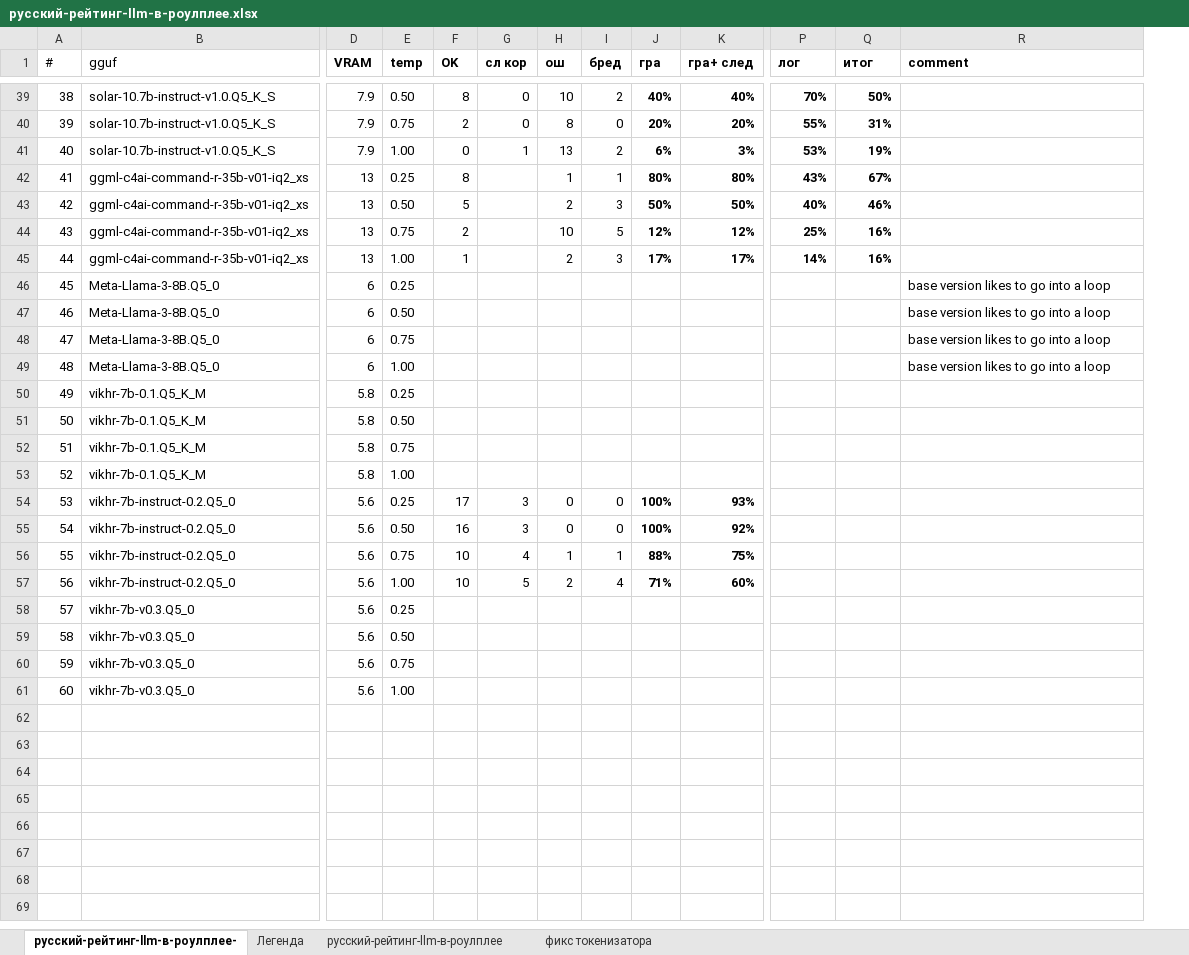
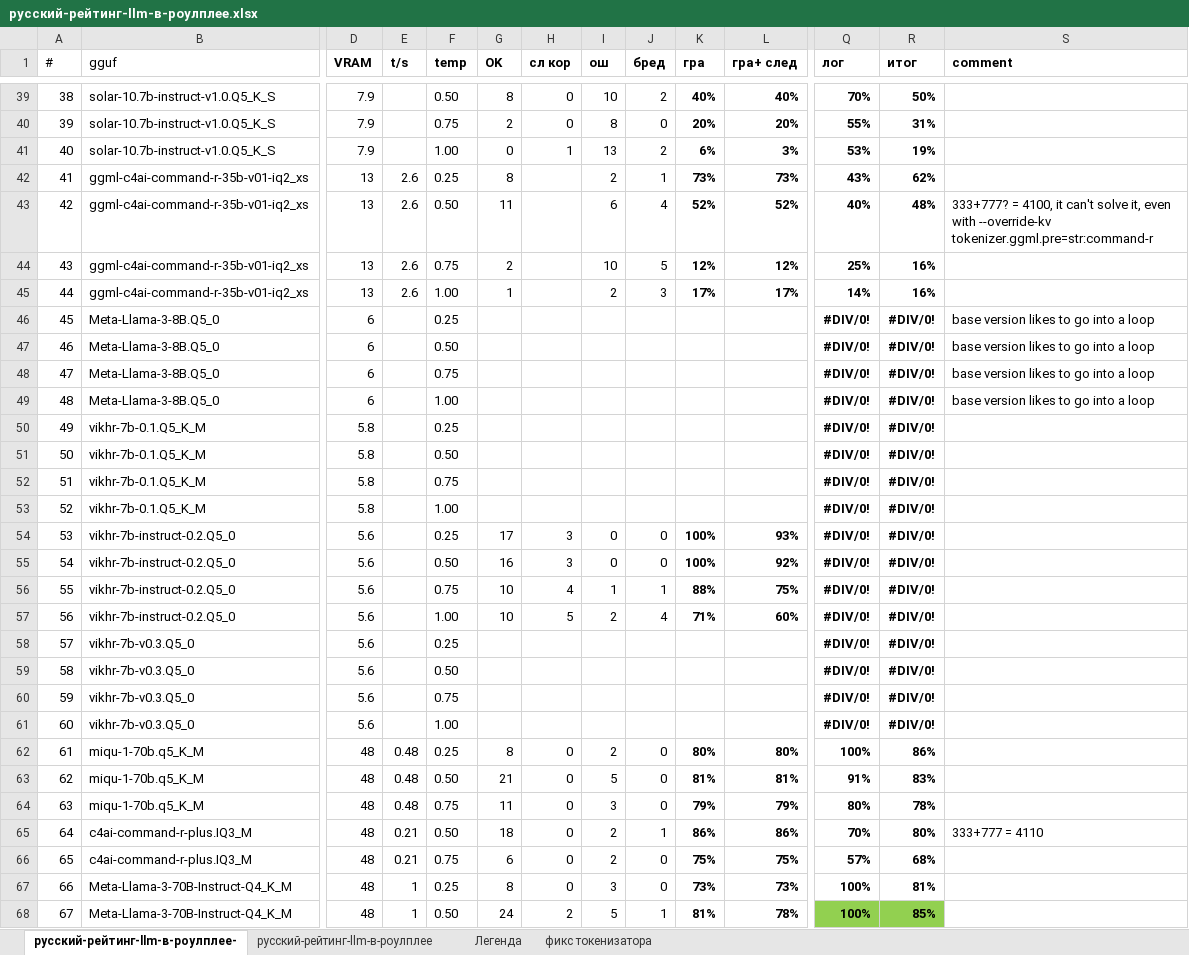
Before and after one commit to Mozer/russian-llm-top, an Excel workbook: русский-рейтинг-llm-в-роулплее.xlsx, sheet русский-рейтинг-llm-в-роулплее-, drawn as a sheet; only a part is shown, gaps mark what is left out; values as stored, in another font and other column widths than the file's, no borders; addresses are those after the commit; rows hold the shown columns only; the diff covers the shown part only; the diff names each change by its address in the sheet, - before the commit and + after, or states it on an @@ line.

```diff
--- a/русский-рейтинг-llm-в-роулплее.xlsx (sheet русский-рейтинг-llm-в-роулплее-)
+++ b/русский-рейтинг-llm-в-роулплее.xlsx (sheet русский-рейтинг-llm-в-роулплее-)
@@ sheet tab order changed: русский-рейтинг-llm-в-роулплее- | русский-рейтинг-llm-в-роулплее | Легенда | фикс токенизатора @@
+column E (t/s), rows 42-45: all 2.6
-I42 (ош): 1
+I42 (ош): 2
-K42 (гра): 80%
+K42 (гра): 73%
-L42 (гра+ след): 80%
+L42 (гра+ след): 73%
-R42 (итог): 67%
+R42 (итог): 62%
-G43 (OK): 5
+G43 (OK): 11
-I43 (ош): 2
+I43 (ош): 6
-J43 (бред): 3
+J43 (бред): 4
-K43 (гра): 50%
+K43 (гра): 52%
-L43 (гра+ след): 50%
+L43 (гра+ след): 52%
-R43 (итог): 46%
+R43 (итог): 48%
-S43 (comment): (empty)
+S43 (comment): 333+777? = 4100, it can't solve it, even with --override-kv tokenizer.ggml.pre=str:command-r
-Q46:Q61 (лог): (empty)
+Q46:Q61 (лог): #DIV/0!
-R46:R61 (итог): (empty)
+R46:R61 (итог): #DIV/0!
+row 62: 61 | miqu-1-70b.q5_K_M | 48 | 0.48 | 0.25 | 8 | 0 | 2 | 0 | 80% | 80% | 100% | 86%
+row 63: 62 | miqu-1-70b.q5_K_M | 48 | 0.48 | 0.50 | 21 | 0 | 5 | 0 | 81% | 81% | 91% | 83%
+row 64: 63 | miqu-1-70b.q5_K_M | 48 | 0.48 | 0.75 | 11 | 0 | 3 | 0 | 79% | 79% | 80% | 78%
+row 65: 64 | c4ai-command-r-plus.IQ3_M | 48 | 0.21 | 0.50 | 18 | 0 | 2 | 1 | 86% | 86% | 70% | 80% | 333+777 = 4110
+row 66: 65 | c4ai-command-r-plus.IQ3_M | 48 | 0.21 | 0.75 | 6 | 0 | 2 | 0 | 75% | 75% | 57% | 68%
+row 67: 66 | Meta-Llama-3-70B-Instruct-Q4_K_M | 48 | 1 | 0.25 | 8 | 0 | 3 | 0 | 73% | 73% | 100% | 81%
+row 68: 67 | Meta-Llama-3-70B-Instruct-Q4_K_M | 48 | 1 | 0.50 | 24 | 2 | 5 | 1 | 81% | 78% | 100% | 85%
```
Also changed, not shown: 1 added row, 8 edited cells and cell formats elsewhere in this sheet, sheet русский-рейтинг-llm-в-роулплее, sheet Легенда, formulas that keep their value.
